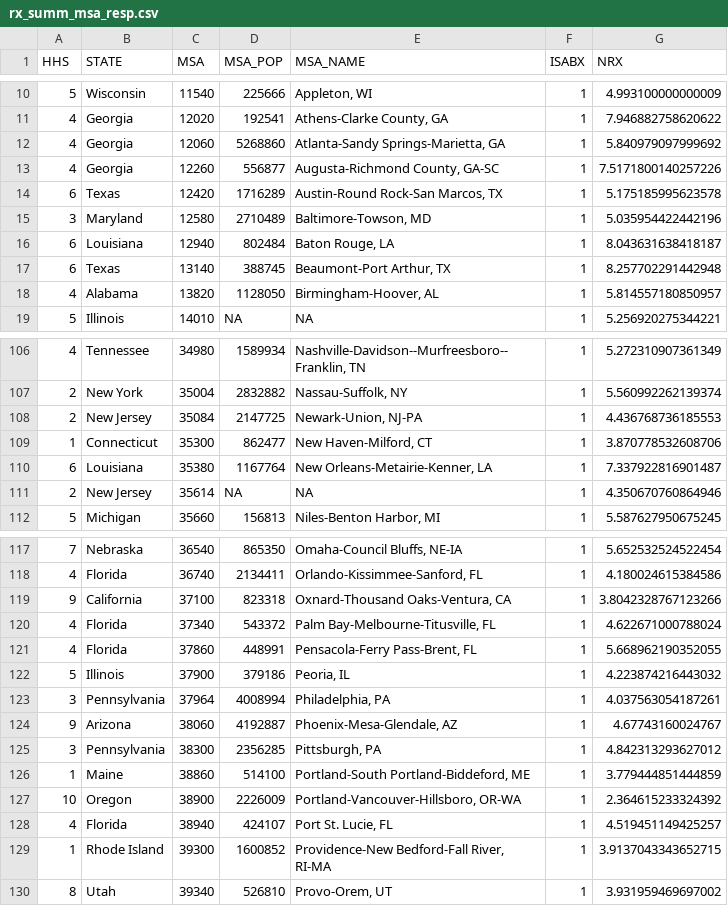
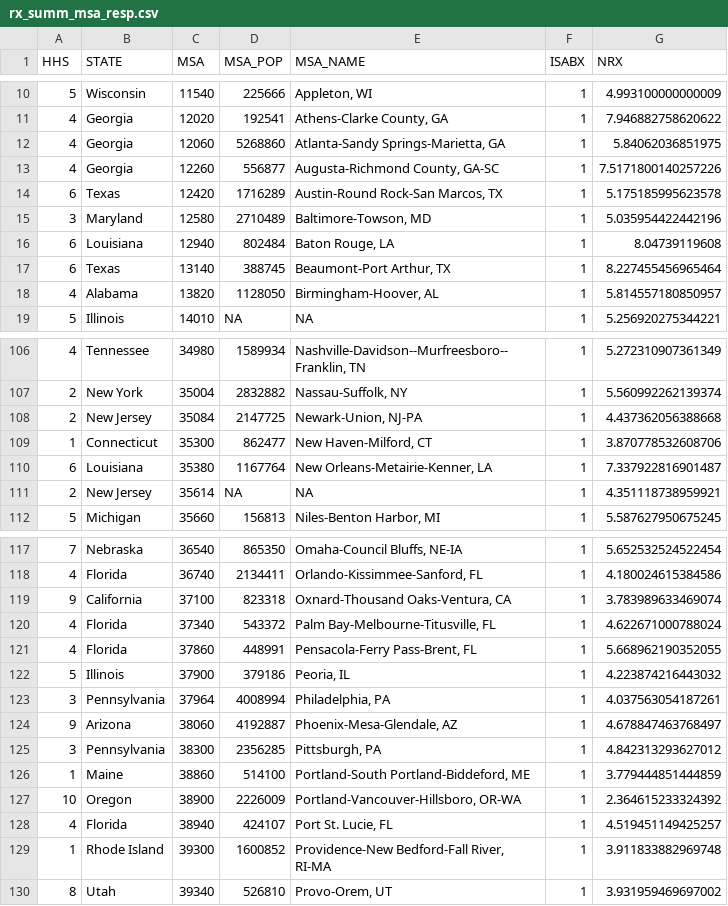
Before and after one commit to skissler/PediatricPrescribing_Chronic, a CSV file: figures/rx_summ_msa_resp.csv, drawn as a sheet; only a part is shown, gaps mark what is left out; the diff covers the shown part only.

```diff
--- a/figures/rx_summ_msa_resp.csv
+++ b/figures/rx_summ_msa_resp.csv
@@ -11,3 +11,3 @@ HHS,STATE,MSA,MSA_POP,MSA_NAME,ISABX,NRX
 4,Georgia,12020,192541,"Athens-Clarke County, GA",1,7.946882758620622
-4,Georgia,12060,5268860,"Atlanta-Sandy Springs-Marietta, GA",1,5.840979097999692
+4,Georgia,12060,5268860,"Atlanta-Sandy Springs-Marietta, GA",1,5.84062036851975
 4,Georgia,12260,556877,"Augusta-Richmond County, GA-SC",1,7.5171800140257226
@@ -15,4 +15,4 @@ HHS,STATE,MSA,MSA_POP,MSA_NAME,ISABX,NRX
 3,Maryland,12580,2710489,"Baltimore-Towson, MD",1,5.035954422442196
-6,Louisiana,12940,802484,"Baton Rouge, LA",1,8.043631638418187
-6,Texas,13140,388745,"Beaumont-Port Arthur, TX",1,8.257702291442948
+6,Louisiana,12940,802484,"Baton Rouge, LA",1,8.04739119608
+6,Texas,13140,388745,"Beaumont-Port Arthur, TX",1,8.227455456965464
 4,Alabama,13820,1128050,"Birmingham-Hoover, AL",1,5.814557180850957
@@ -107,6 +107,6 @@ HHS,STATE,MSA,MSA_POP,MSA_NAME,ISABX,NRX
 2,New York,35004,2832882,"Nassau-Suffolk, NY",1,5.560992262139374
-2,New Jersey,35084,2147725,"Newark-Union, NJ-PA",1,4.436768736185553
+2,New Jersey,35084,2147725,"Newark-Union, NJ-PA",1,4.437362056388668
 1,Connecticut,35300,862477,"New Haven-Milford, CT",1,3.870778532608706
 6,Louisiana,35380,1167764,"New Orleans-Metairie-Kenner, LA",1,7.337922816901487
-2,New Jersey,35614,NA,NA,1,4.350670760864946
+2,New Jersey,35614,NA,NA,1,4.351118738959921
 5,Michigan,35660,156813,"Niles-Benton Harbor, MI",1,5.587627950675245
@@ -118,3 +118,3 @@ HHS,STATE,MSA,MSA_POP,MSA_NAME,ISABX,NRX
 4,Florida,36740,2134411,"Orlando-Kissimmee-Sanford, FL",1,4.180024615384586
-9,California,37100,823318,"Oxnard-Thousand Oaks-Ventura, CA",1,3.8042328767123266
+9,California,37100,823318,"Oxnard-Thousand Oaks-Ventura, CA",1,3.783989633469074
 4,Florida,37340,543372,"Palm Bay-Melbourne-Titusville, FL",1,4.622671000788024
@@ -123,3 +123,3 @@ HHS,STATE,MSA,MSA_POP,MSA_NAME,ISABX,NRX
 3,Pennsylvania,37964,4008994,"Philadelphia, PA",1,4.037563054187261
-9,Arizona,38060,4192887,"Phoenix-Mesa-Glendale, AZ",1,4.67743160024767
+9,Arizona,38060,4192887,"Phoenix-Mesa-Glendale, AZ",1,4.678847463768497
 3,Pennsylvania,38300,2356285,"Pittsburgh, PA",1,4.842313293627012
@@ -128,3 +128,3 @@ HHS,STATE,MSA,MSA_POP,MSA_NAME,ISABX,NRX
 4,Florida,38940,424107,"Port St. Lucie, FL",1,4.519451149425257
-1,Rhode Island,39300,1600852,"Providence-New Bedford-Fall River, RI-MA",1,3.9137043343652715
+1,Rhode Island,39300,1600852,"Providence-New Bedford-Fall River, RI-MA",1,3.911833882969748
 8,Utah,39340,526810,"Provo-Orem, UT",1,3.931959469697002
```
Also changed, not shown: 7 edited cells elsewhere in this file, figures/rx_summ_msa_nonresp.csv, figures/superlogistictab.csv, 18 other files.
